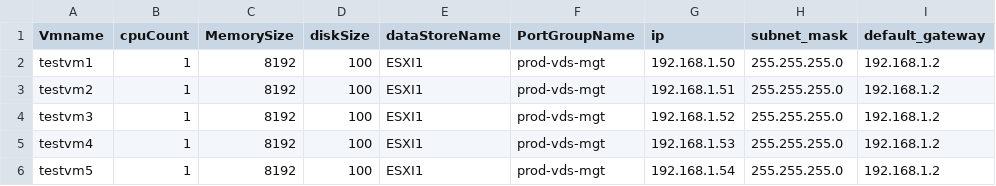
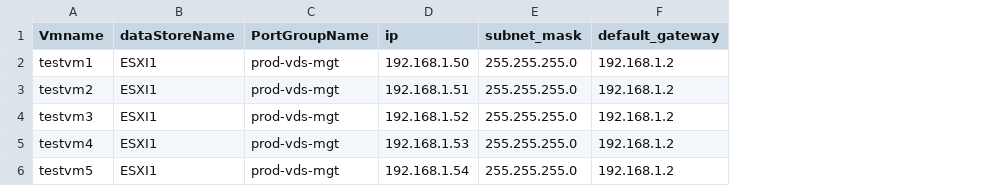
Before and after one commit to jaschluc732/ansible_vsphere_template, a CSV file: vms.csv, drawn as a sheet; the diff names each change by its address in the sheet, - before the commit and + after, or states it on an @@ line.

Commit message:
Update vms.csv

```diff
--- a/vms.csv
+++ b/vms.csv
-column B (cpuCount), rows 2-6: all 1
-column C (MemorySize), rows 2-6: all 8192
-column D (diskSize), rows 2-6: all 100
```
